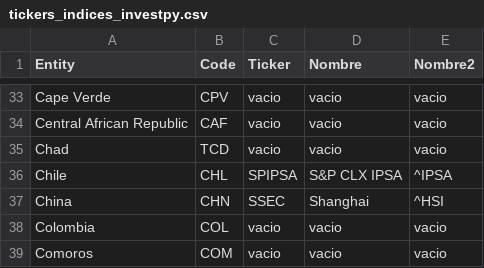
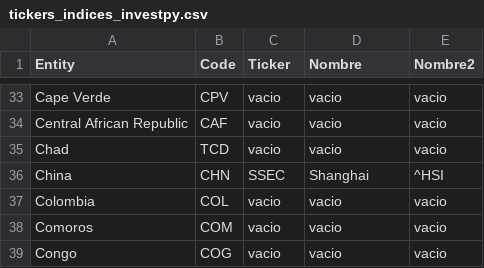
Before and after one commit to jtisinovich/modelocotiz, a CSV file: static/tickers_indices_investpy.csv, drawn as a sheet; only a part is shown, gaps mark what is left out; the shorter side is filled out with more unchanged rows; the diff names each change by its address in the sheet, - before the commit and + after, or states it on an @@ line.

```diff
--- a/static/tickers_indices_investpy.csv
+++ b/static/tickers_indices_investpy.csv
-row 36: Chile | CHL | SPIPSA | S&P CLX IPSA | ^IPSA
```
Also changed, not shown: 2 other files.
